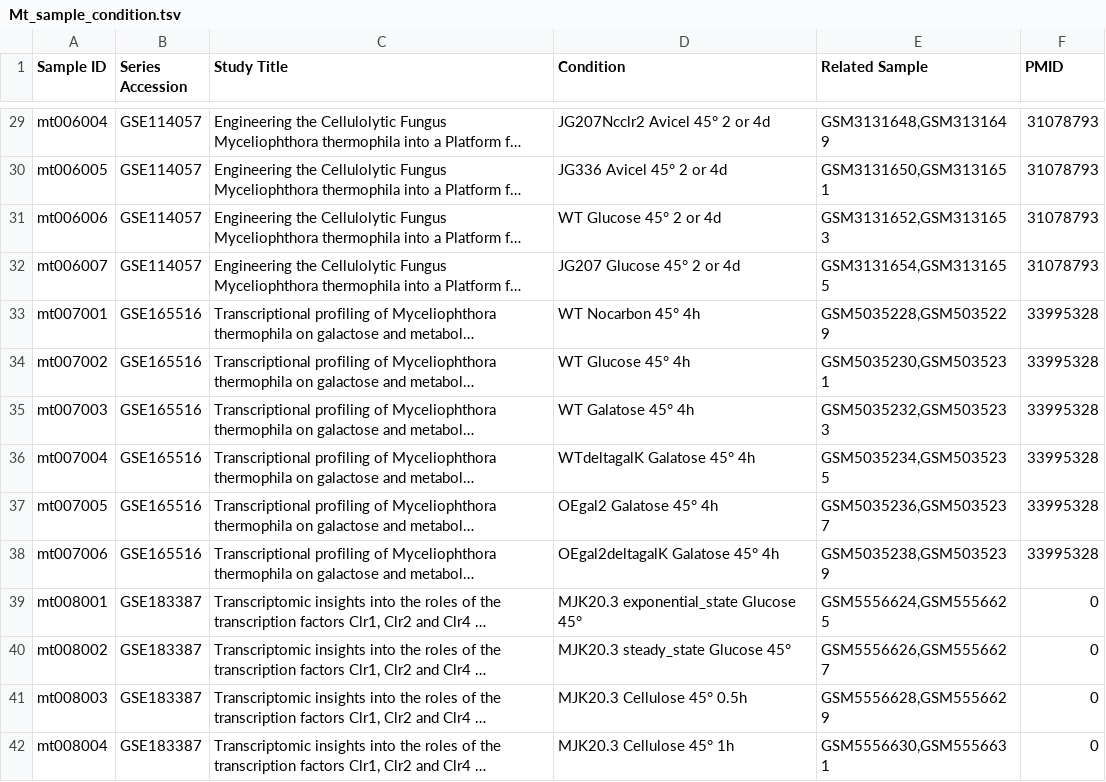
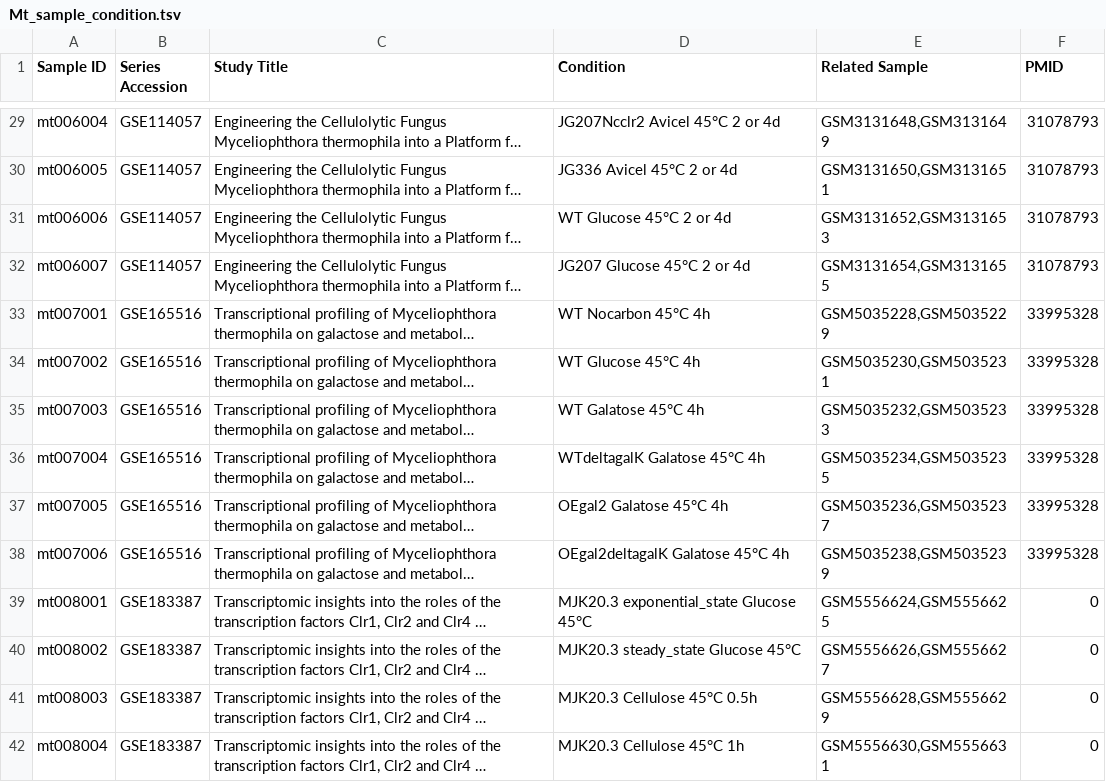
Before and after one commit to tibbdc/MTD, a TSV file: Search-add/Search Gene/转录组学信息/Mt_sample_condition.tsv, drawn as a sheet; only a part is shown, gaps mark what is left out; long unchanged cells end in …; the diff covers the shown part only; the diff names each change by its address in the sheet, - before the commit and + after, or states it on an @@ line.

```diff
--- a/Search-add/Search Gene/转录组学信息/Mt_sample_condition.tsv
+++ b/Search-add/Search Gene/转录组学信息/Mt_sample_condition.tsv
-D29 (Condition): JG207Ncclr2 Avicel 45° 2 or 4d
+D29 (Condition): JG207Ncclr2 Avicel 45°C 2 or 4d
-D30 (Condition): JG336 Avicel 45° 2 or 4d
+D30 (Condition): JG336 Avicel 45°C 2 or 4d
-D31 (Condition): WT Glucose 45° 2 or 4d
+D31 (Condition): WT Glucose 45°C 2 or 4d
-D32 (Condition): JG207 Glucose 45° 2 or 4d
+D32 (Condition): JG207 Glucose 45°C 2 or 4d
-D33 (Condition): WT Nocarbon 45° 4h
+D33 (Condition): WT Nocarbon 45°C 4h
-D34 (Condition): WT Glucose 45° 4h
+D34 (Condition): WT Glucose 45°C 4h
-D35 (Condition): WT Galatose 45° 4h
+D35 (Condition): WT Galatose 45°C 4h
-D36 (Condition): WTdeltagalK Galatose 45° 4h
+D36 (Condition): WTdeltagalK Galatose 45°C 4h
-D37 (Condition): OEgal2 Galatose 45° 4h
+D37 (Condition): OEgal2 Galatose 45°C 4h
-D38 (Condition): OEgal2deltagalK Galatose 45° 4h
+D38 (Condition): OEgal2deltagalK Galatose 45°C 4h
-D39 (Condition): MJK20.3 exponential_state Glucose 45°
+D39 (Condition): MJK20.3 exponential_state Glucose 45°C
-D40 (Condition): MJK20.3 steady_state Glucose 45°
+D40 (Condition): MJK20.3 steady_state Glucose 45°C
-D41 (Condition): MJK20.3 Cellulose 45° 0.5h
+D41 (Condition): MJK20.3 Cellulose 45°C 0.5h
-D42 (Condition): MJK20.3 Cellulose 45° 1h
+D42 (Condition): MJK20.3 Cellulose 45°C 1h
```
Also changed, not shown: 98 edited cells elsewhere in this file, Search-add/Search Gene/转录组学信息/Mt_sample.tsv, 8 other files.
